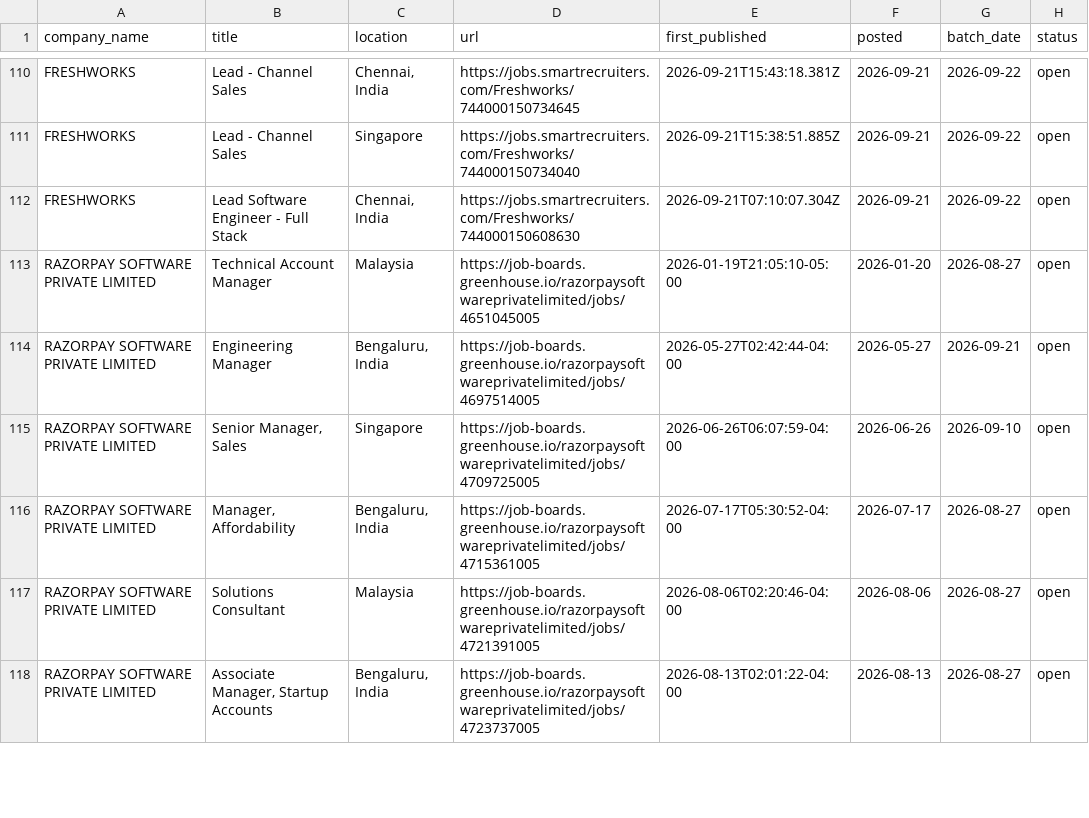
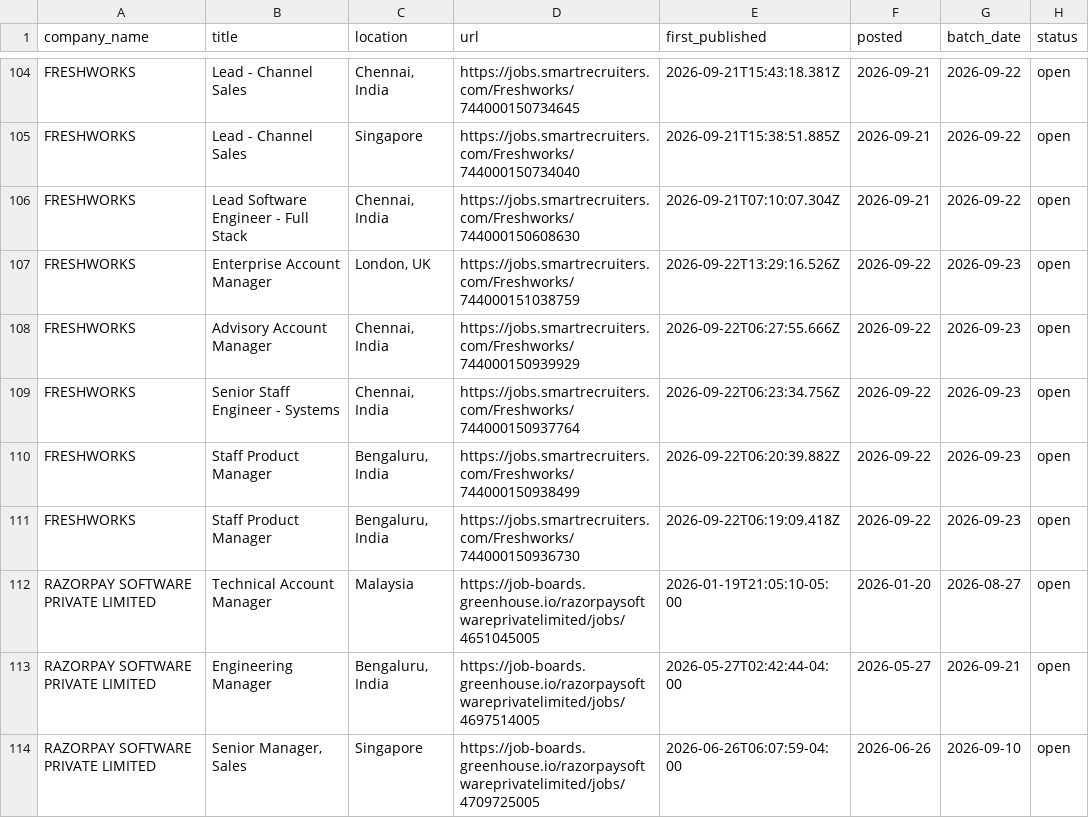
Before and after one commit to itsabhinavism/job-vault-datavault, a CSV file: export/current_jobs.csv, drawn as a sheet; only a part is shown, gaps mark what is left out; the shorter side is filled out with more unchanged rows; the diff covers the shown part only.

```diff
--- a/export/current_jobs.csv
+++ b/export/current_jobs.csv
@@ -112,2 +106,7 @@ FRESHWORKS,Lead - Channel Sales,Singapore,https://jobs.smartrecruiters.com/Fresh
 FRESHWORKS,Lead Software Engineer - Full Stack,"Chennai, India",https://jobs.smartrecruiters.com/Freshworks/744000150608630,2026-09-21T07:10:07.304Z,2026-09-21,2026-09-22,open
+FRESHWORKS,Enterprise Account Manager,"London, UK",https://jobs.smartrecruiters.com/Freshworks/744000151038759,2026-09-22T13:29:16.526Z,2026-09-22,2026-09-23,open
+FRESHWORKS,Advisory Account Manager,"Chennai, India",https://jobs.smartrecruiters.com/Freshworks/744000150939929,2026-09-22T06:27:55.666Z,2026-09-22,2026-09-23,open
+FRESHWORKS,Senior Staff Engineer - Systems,"Chennai, India",https://jobs.smartrecruiters.com/Freshworks/744000150937764,2026-09-22T06:23:34.756Z,2026-09-22,2026-09-23,open
+FRESHWORKS,Staff Product Manager,"Bengaluru, India",https://jobs.smartrecruiters.com/Freshworks/744000150938499,2026-09-22T06:20:39.882Z,2026-09-22,2026-09-23,open
+FRESHWORKS,Staff Product Manager,"Bengaluru, India",https://jobs.smartrecruiters.com/Freshworks/744000150936730,2026-09-22T06:19:09.418Z,2026-09-22,2026-09-23,open
 RAZORPAY SOFTWARE PRIVATE LIMITED,Technical Account Manager,Malaysia,https://job-boards.greenhouse.io/razorpaysoftwareprivatelimited/jobs/4651045005,2026-01-19T21:05:10-05:00,2026-01-20,2026-08-27,open
```
Also changed, not shown: 6 added rows, 11 removed rows and 3 edited cells elsewhere in this file, export/changes.csv, export/job_history.csv, 3 other files.
